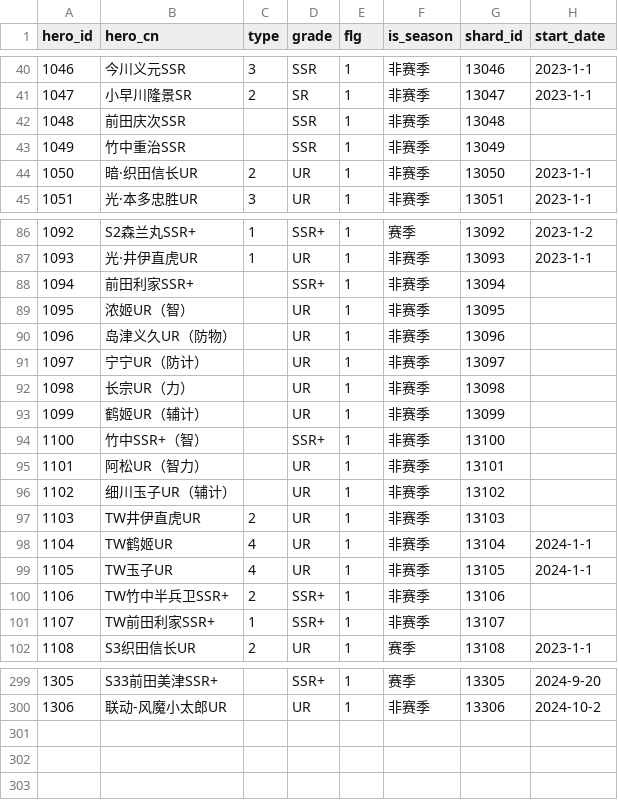
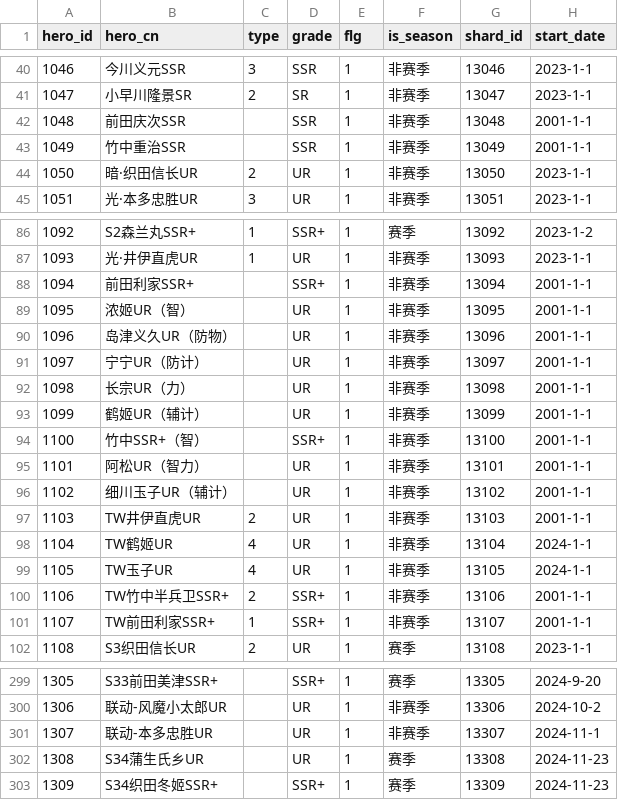
Before and after one commit to Dingyelen/junction_table, a CSV file: dow/map/dim_gserver_levelup_heroid.csv, drawn as a sheet; only a part is shown, gaps mark what is left out; the diff covers the shown part only.

```diff
--- a/dow/map/dim_gserver_levelup_heroid.csv
+++ b/dow/map/dim_gserver_levelup_heroid.csv
@@ -41,4 +41,4 @@
 1047,小早川隆景SR,2,SR,1,非赛季,13047,2023-1-1
-1048,前田庆次SSR,,SSR,1,非赛季,13048,
-1049,竹中重治SSR,,SSR,1,非赛季,13049,
+1048,前田庆次SSR,,SSR,1,非赛季,13048,2001-1-1
+1049,竹中重治SSR,,SSR,1,非赛季,13049,2001-1-1
 1050,暗·织田信长UR,2,UR,1,非赛季,13050,2023-1-1
@@ -87,16 +87,16 @@
 1093,光·井伊直虎UR,1,UR,1,非赛季,13093,2023-1-1
-1094,前田利家SSR+,,SSR+,1,非赛季,13094,
-1095,浓姬UR（智）,,UR,1,非赛季,13095,
-1096,岛津义久UR（防物）,,UR,1,非赛季,13096,
-1097,宁宁UR（防计）,,UR,1,非赛季,13097,
-1098,长宗UR（力）,,UR,1,非赛季,13098,
-1099,鹤姬UR（辅计）,,UR,1,非赛季,13099,
-1100,竹中SSR+（智）,,SSR+,1,非赛季,13100,
-1101,阿松UR（智力）,,UR,1,非赛季,13101,
-1102,细川玉子UR（辅计）,,UR,1,非赛季,13102,
-1103,TW井伊直虎UR,2,UR,1,非赛季,13103,
+1094,前田利家SSR+,,SSR+,1,非赛季,13094,2001-1-1
+1095,浓姬UR（智）,,UR,1,非赛季,13095,2001-1-1
+1096,岛津义久UR（防物）,,UR,1,非赛季,13096,2001-1-1
+1097,宁宁UR（防计）,,UR,1,非赛季,13097,2001-1-1
+1098,长宗UR（力）,,UR,1,非赛季,13098,2001-1-1
+1099,鹤姬UR（辅计）,,UR,1,非赛季,13099,2001-1-1
+1100,竹中SSR+（智）,,SSR+,1,非赛季,13100,2001-1-1
+1101,阿松UR（智力）,,UR,1,非赛季,13101,2001-1-1
+1102,细川玉子UR（辅计）,,UR,1,非赛季,13102,2001-1-1
+1103,TW井伊直虎UR,2,UR,1,非赛季,13103,2001-1-1
 1104,TW鹤姬UR,4,UR,1,非赛季,13104,2024-1-1
 1105,TW玉子UR,4,UR,1,非赛季,13105,2024-1-1
-1106,TW竹中半兵卫SSR+,2,SSR+,1,非赛季,13106,
-1107,TW前田利家SSR+,1,SSR+,1,非赛季,13107,
+1106,TW竹中半兵卫SSR+,2,SSR+,1,非赛季,13106,2001-1-1
+1107,TW前田利家SSR+,1,SSR+,1,非赛季,13107,2001-1-1
 1108,S3织田信长UR,2,UR,1,赛季,13108,2023-1-1
@@ -300 +300,4 @@
 1306,联动-风魔小太郎UR,,UR,1,非赛季,13306,2024-10-2
+1307,联动-本多忠胜UR,,UR,1,非赛季,13307,2024-11-1
+1308,S34蒲生氏乡UR,,UR,1,赛季,13308,2024-11-23
+1309,S34织田冬姬SSR+,,SSR+,1,赛季,13309,2024-11-23
```
Also changed, not shown: 35 edited cells elsewhere in this file, dow/map/dim_gserver_additem_itemid.csv.
